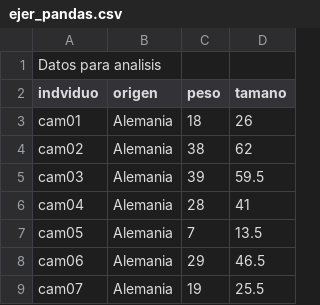
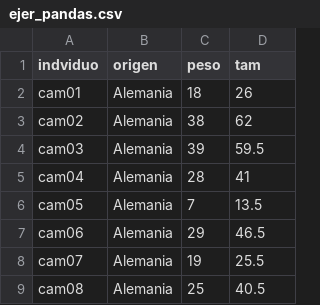
Before and after one commit to jmartinezma/pandas-test, a CSV file: ejer_pandas.csv, drawn as a sheet; only a part is shown; the shorter side is filled out with more unchanged rows.

Commit message:
update file

```diff
--- a/ejer_pandas.csv
+++ b/ejer_pandas.csv
@@ -1,3 +1,2 @@
-Datos para analisis
-indviduo;origen;peso;tamano
+indviduo;origen;peso;tam
 cam01;Alemania;18;26
```
